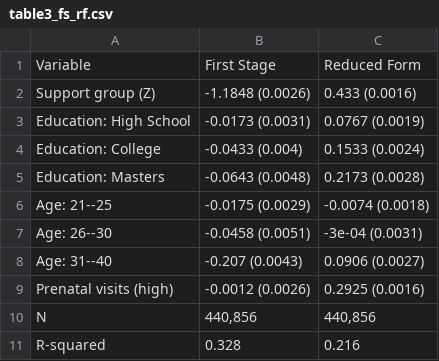
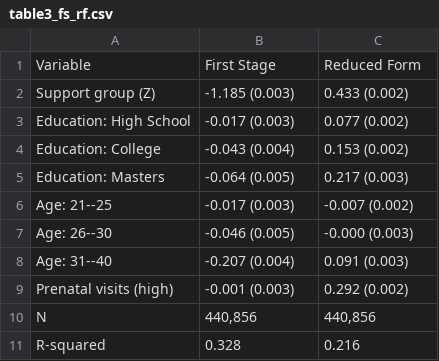
Before and after one commit to thalvic99/empirical-work-econometrics1, a CSV file: output/tables/table3_fs_rf.csv, drawn as a sheet.

```diff
--- a/output/tables/table3_fs_rf.csv
+++ b/output/tables/table3_fs_rf.csv
@@ -1,10 +1,10 @@
 "Variable","First Stage","Reduced Form"
-"Support group (Z)","-1.1848 (0.0026)","0.433 (0.0016)"
-"Education: High School","-0.0173 (0.0031)","0.0767 (0.0019)"
-"Education: College","-0.0433 (0.004)","0.1533 (0.0024)"
-"Education: Masters","-0.0643 (0.0048)","0.2173 (0.0028)"
-"Age: 21--25","-0.0175 (0.0029)","-0.0074 (0.0018)"
-"Age: 26--30","-0.0458 (0.0051)","-3e-04 (0.0031)"
-"Age: 31--40","-0.207 (0.0043)","0.0906 (0.0027)"
-"Prenatal visits (high)","-0.0012 (0.0026)","0.2925 (0.0016)"
+"Support group (Z)","-1.185 (0.003)","0.433 (0.002)"
+"Education: High School","-0.017 (0.003)","0.077 (0.002)"
+"Education: College","-0.043 (0.004)","0.153 (0.002)"
+"Education: Masters","-0.064 (0.005)","0.217 (0.003)"
+"Age: 21--25","-0.017 (0.003)","-0.007 (0.002)"
+"Age: 26--30","-0.046 (0.005)","-0.000 (0.003)"
+"Age: 31--40","-0.207 (0.004)","0.091 (0.003)"
+"Prenatal visits (high)","-0.001 (0.003)","0.292 (0.002)"
 "N","440,856","440,856"
```
Also changed, not shown: output/tables/table2_balance.csv, output/tables/table4_ols.csv, 19 other files.
